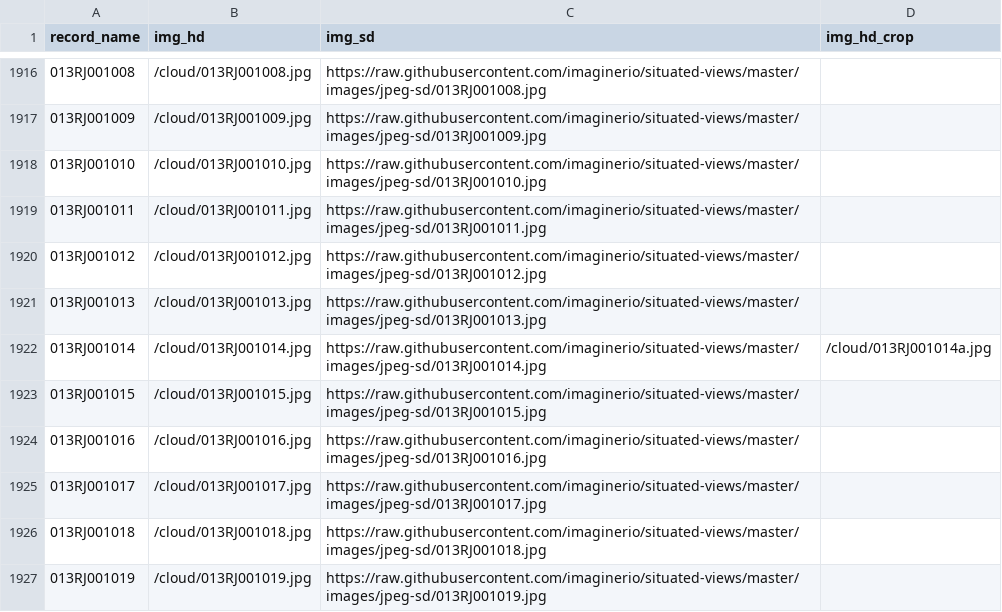
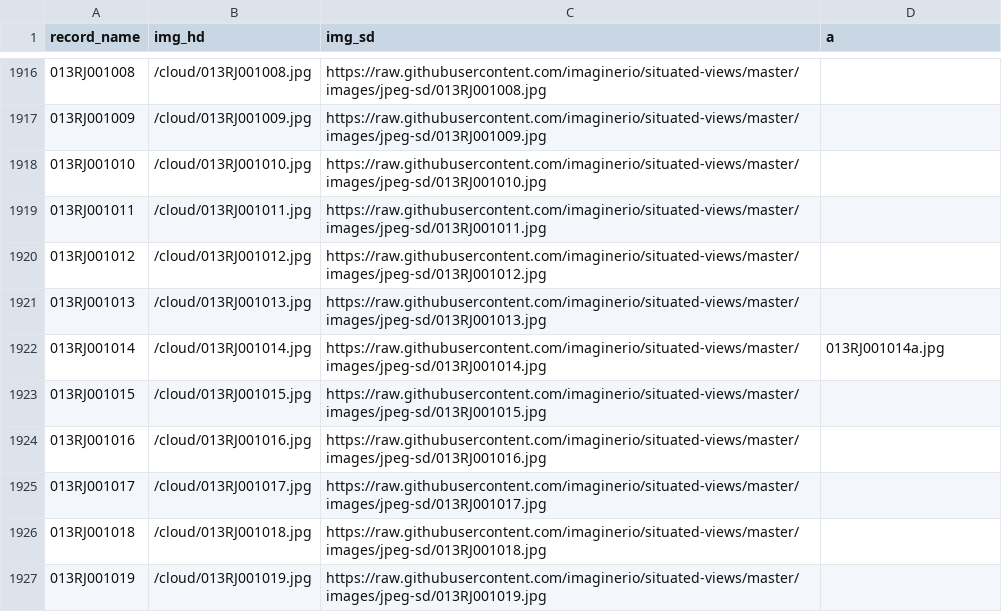
Before and after one commit to imaginerio/imaginerio-etl, a CSV file: images/images.csv, drawn as a sheet; only a part is shown, gaps mark what is left out; the diff names each change by its address in the sheet, - before the commit and + after, or states it on an @@ line.

```diff
--- a/images/images.csv
+++ b/images/images.csv
-D1: img_hd_crop
+D1: a
-D1922 (a): /cloud/013RJ001014a.jpg
+D1922 (a): 013RJ001014a.jpg
```
Also changed, not shown: 1 other file.
